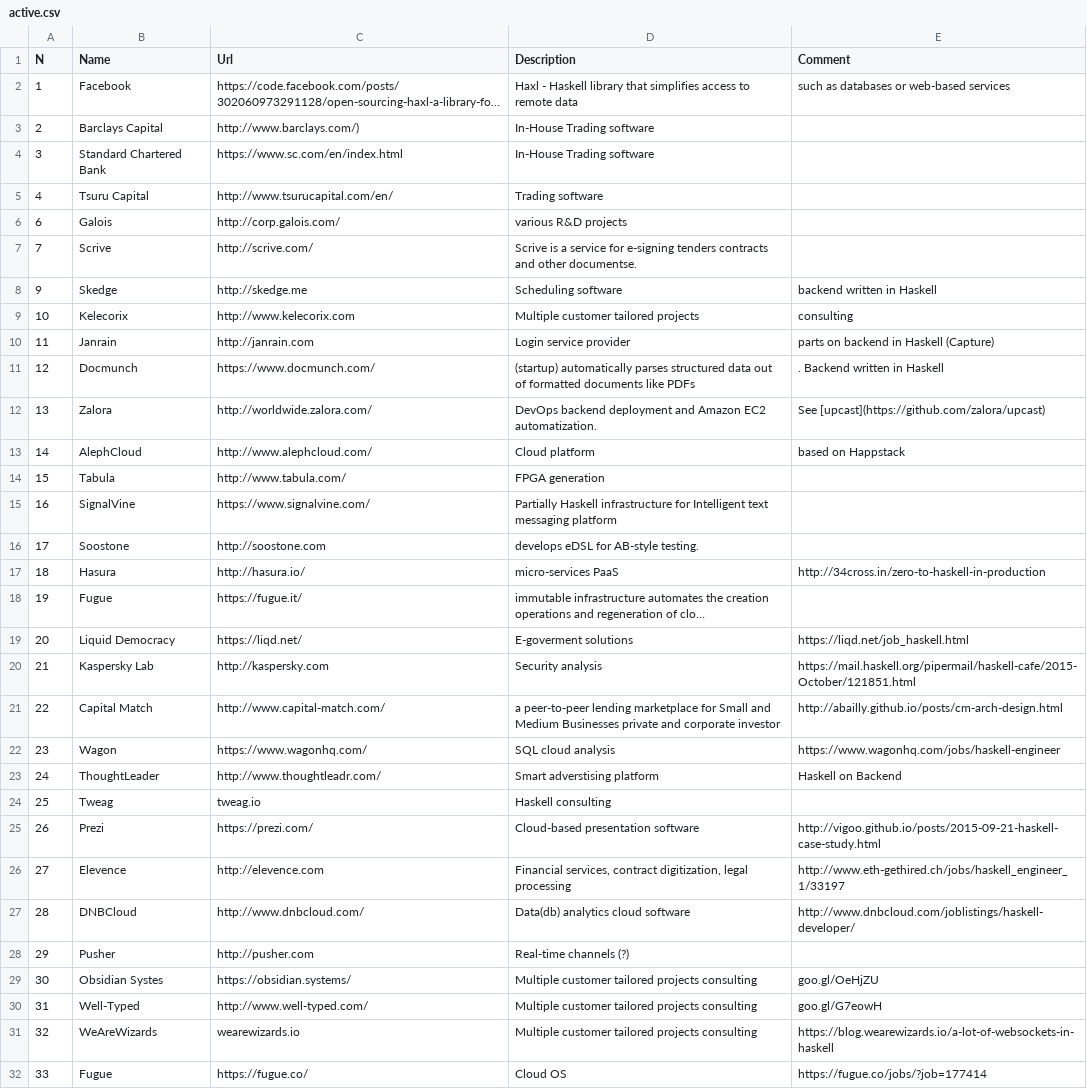
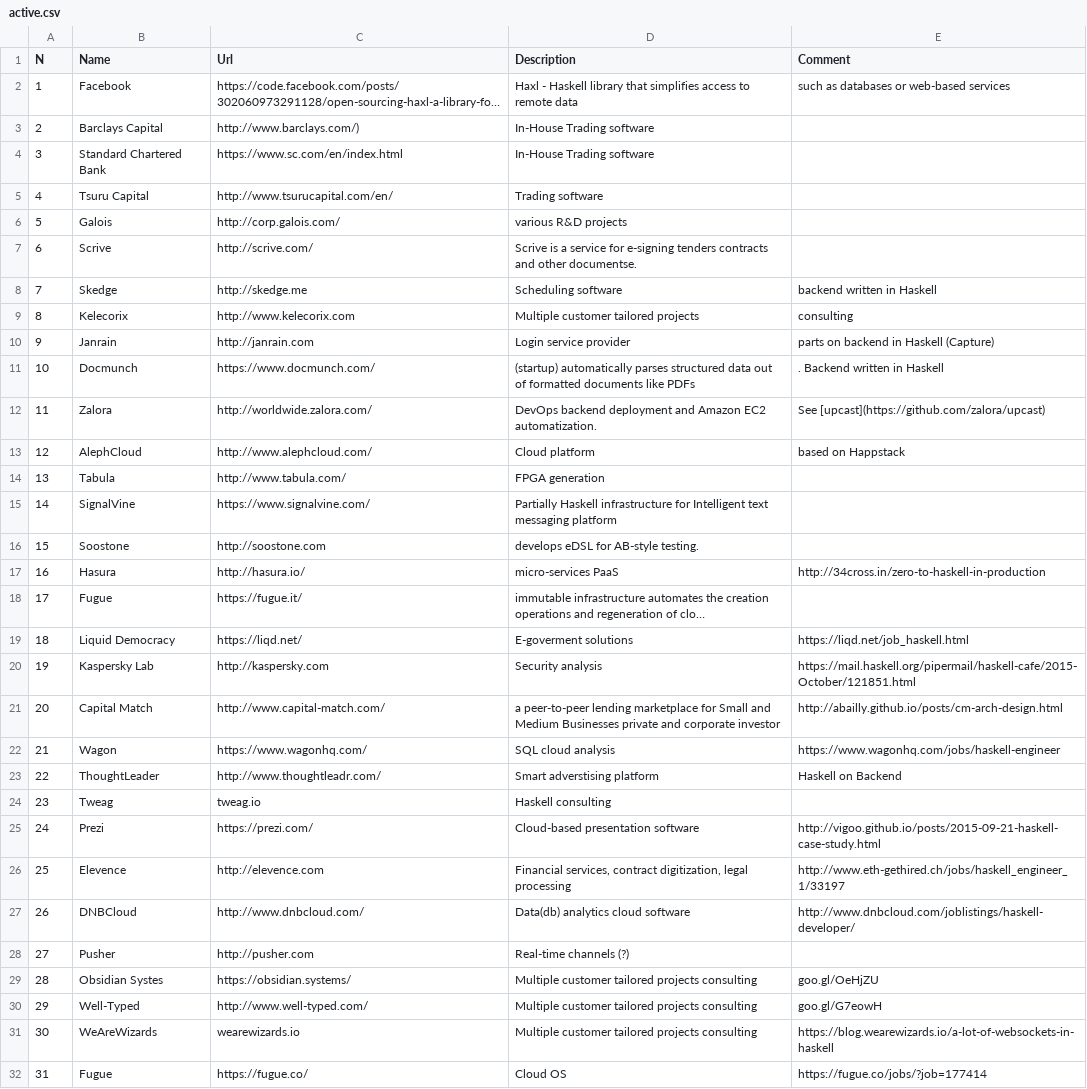
Before and after one commit to qrilka/commercialhaskell, a CSV file: active.csv, drawn as a sheet; only a part is shown; long unchanged cells end in …; the diff covers the shown part only; the diff names each change by its address in the sheet, - before the commit and + after, or states it on an @@ line.

Commit message:
add companies from markdown

```diff
--- a/active.csv
+++ b/active.csv
-A6 (N): 6
+A6 (N): 5
-A7 (N): 7
+A7 (N): 6
-A8 (N): 9
+A8 (N): 7
-A9 (N): 10
+A9 (N): 8
-A10 (N): 11
+A10 (N): 9
-A11 (N): 12
+A11 (N): 10
-A12 (N): 13
+A12 (N): 11
-A13 (N): 14
+A13 (N): 12
-A14 (N): 15
+A14 (N): 13
-A15 (N): 16
+A15 (N): 14
-A16 (N): 17
+A16 (N): 15
-A17 (N): 18
+A17 (N): 16
-A18 (N): 19
+A18 (N): 17
-A19 (N): 20
+A19 (N): 18
-A20 (N): 21
+A20 (N): 19
-A21 (N): 22
+A21 (N): 20
-A22 (N): 23
+A22 (N): 21
-A23 (N): 24
+A23 (N): 22
-A24 (N): 25
+A24 (N): 23
-A25 (N): 26
+A25 (N): 24
-A26 (N): 27
+A26 (N): 25
-A27 (N): 28
+A27 (N): 26
-A28 (N): 29
+A28 (N): 27
-A29 (N): 30
+A29 (N): 28
-A30 (N): 31
+A30 (N): 29
-A31 (N): 32
+A31 (N): 30
-A32 (N): 33
+A32 (N): 31
```
Also changed, not shown: 47 added rows and 8 edited cells elsewhere in this file.
